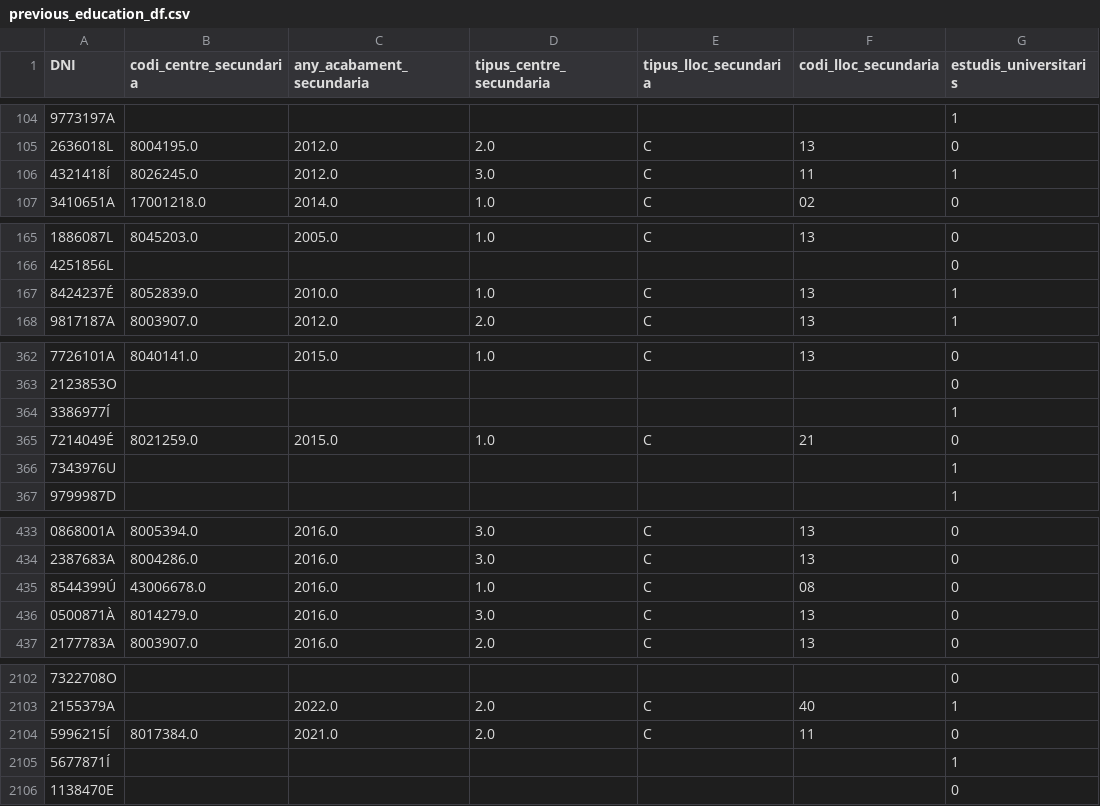
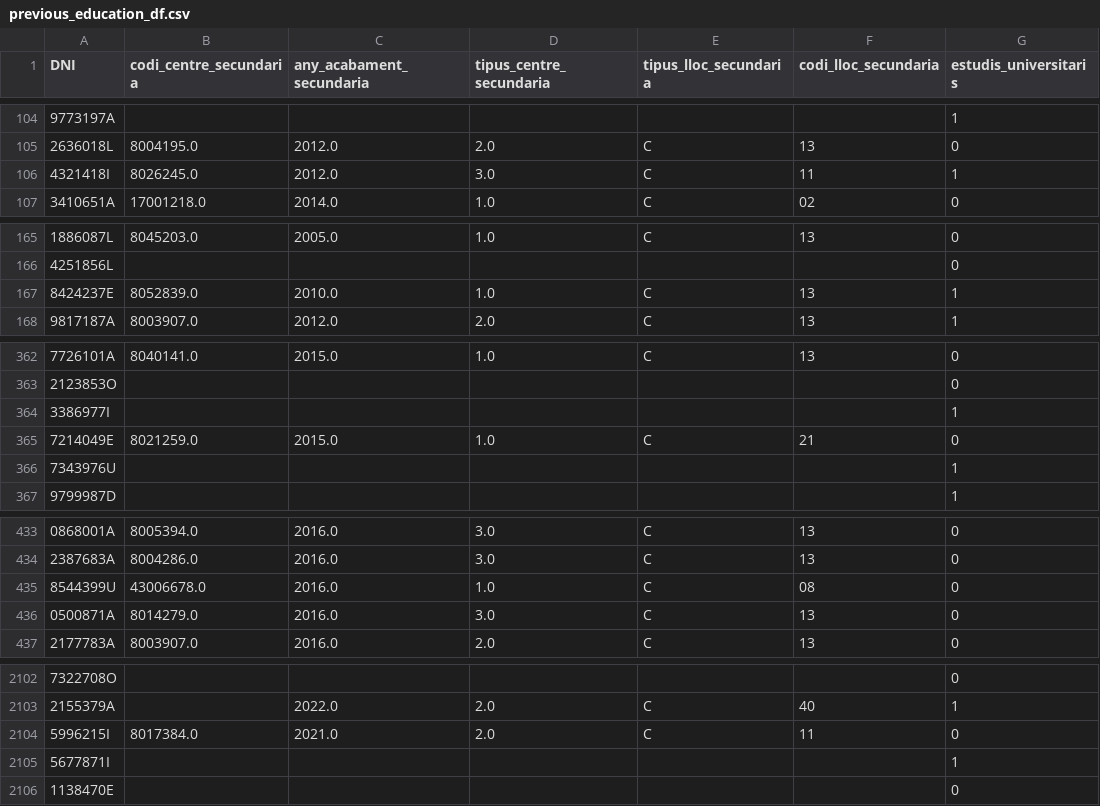
Before and after one commit to patriciazapatab/Final-Project---University-performance-prediction, a CSV file: data/processed/previous_education_df.csv, drawn as a sheet; only a part is shown, gaps mark what is left out; the diff covers the shown part only; the diff names each change by its address in the sheet, - before the commit and + after, or states it on an @@ line.

```diff
--- a/data/processed/previous_education_df.csv
+++ b/data/processed/previous_education_df.csv
-A106 (DNI): 4321418Í
+A106 (DNI): 4321418I
-A167 (DNI): 8424237É
+A167 (DNI): 8424237E
-A364 (DNI): 3386977Í
+A364 (DNI): 3386977I
-A365 (DNI): 7214049É
+A365 (DNI): 7214049E
-A435 (DNI): 8544399Ú
+A435 (DNI): 8544399U
-A436 (DNI): 0500871À
+A436 (DNI): 0500871A
-A2104 (DNI): 5996215Í
+A2104 (DNI): 5996215I
-A2105 (DNI): 5677871Í
+A2105 (DNI): 5677871I
```
Also changed, not shown: 46 edited cells elsewhere in this file, data/processed/preinscripcions_df.csv, data/processed/students_2023.csv, 20 other files.
